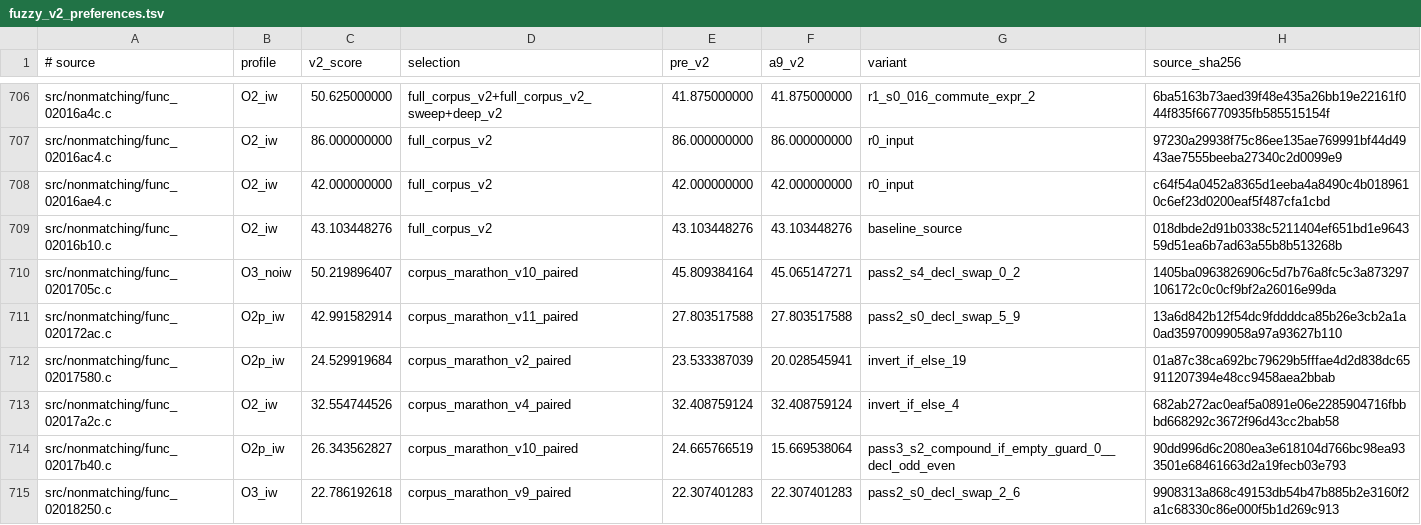
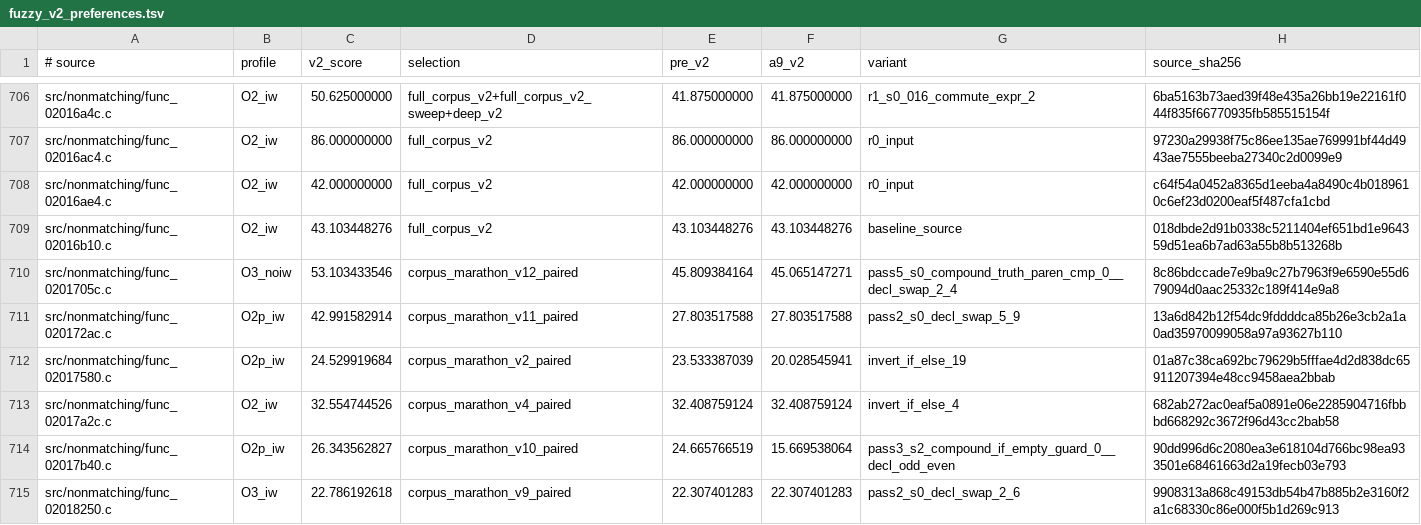
Before and after one commit to dothacktranslate/okamiden-decomp, a TSV file: config/arm9/fuzzy_v2_preferences.tsv, drawn as a sheet; only a part is shown, gaps mark what is left out; the diff covers the shown part only.

Commit message:
arm9: corpus marathon V11 improves 27 fuzzy and 0 exact functions

```diff
--- a/config/arm9/fuzzy_v2_preferences.tsv
+++ b/config/arm9/fuzzy_v2_preferences.tsv
@@ -709,3 +709,3 @@ src/nonmatching/func_02016ae4.c	O2_iw	42.000000000	full_corpus_v2	42.000000000	4
 src/nonmatching/func_02016b10.c	O2_iw	43.103448276	full_corpus_v2	43.103448276	43.103448276	baseline_source	018dbde2d91b0338c5211404ef651bd1e964359d51ea6b7ad63a55b8b513268b
-src/nonmatching/func_0201705c.c	O3_noiw	50.219896407	corpus_marathon_v10_paired	45.809384164	45.065147271	pass2_s4_decl_swap_0_2	1405ba0963826906c5d7b76a8fc5c3a873297106172c0c0cf9bf2a26016e99da
+src/nonmatching/func_0201705c.c	O3_noiw	53.103433546	corpus_marathon_v12_paired	45.809384164	45.065147271	pass5_s0_compound_truth_paren_cmp_0__decl_swap_2_4	8c86bdccade7e9ba9c27b7963f9e6590e55d679094d0aac25332c189f414e9a8
 src/nonmatching/func_020172ac.c	O2p_iw	42.991582914	corpus_marathon_v11_paired	27.803517588	27.803517588	pass2_s0_decl_swap_5_9	13a6d842b12f54dc9fddddca85b26e3cb2a1a0ad35970099058a97a93627b110
```
Also changed, not shown: 111 edited cells elsewhere in this file, 25 other files.
